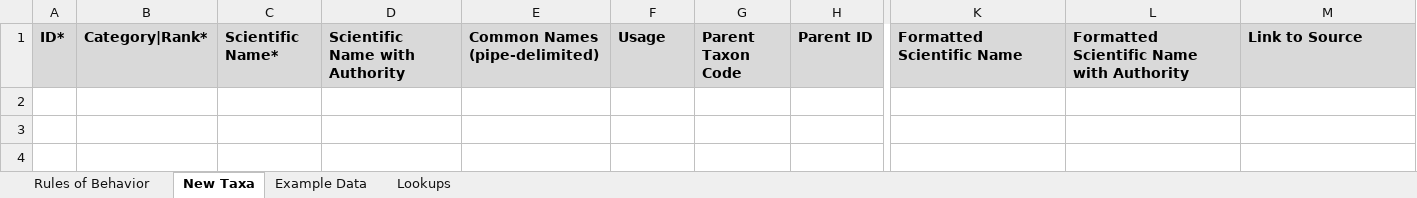
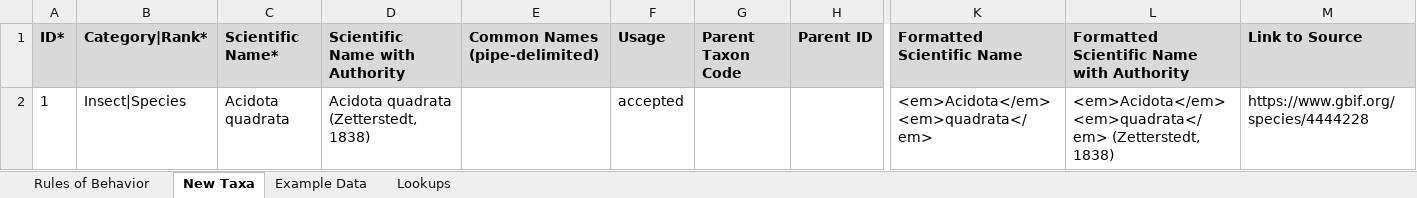
Before and after one commit to Kenai-NWR-bio/KenaiNWRspecies, an Excel workbook: data/taxonomy_additions/FWSpecies_additions.xlsx, sheet New Taxa, drawn as a sheet; only a part is shown, gaps mark what is left out; values as stored, in another font and other column widths than the file's, no borders; conditional formats not drawn; rows hold the shown columns only; the diff names each change by its address in the sheet, - before the commit and + after, or states it on an @@ line.

Commit message:
Update a few species records

```diff
--- a/data/taxonomy_additions/FWSpecies_additions.xlsx (sheet New Taxa)
+++ b/data/taxonomy_additions/FWSpecies_additions.xlsx (sheet New Taxa)
+row 2: 1 | Insect|Species | Acidota quadrata | Acidota quadrata (Zetterstedt, 1838) |  | accepted |  |  | <em>Acidota</em> <em>quadrata</em> | <em>Acidota</em> <em>quadrata</em> (Zetterstedt, 1838) | https://www.gbif.org/species/4444228
```
Also changed, not shown: 4 other files.
